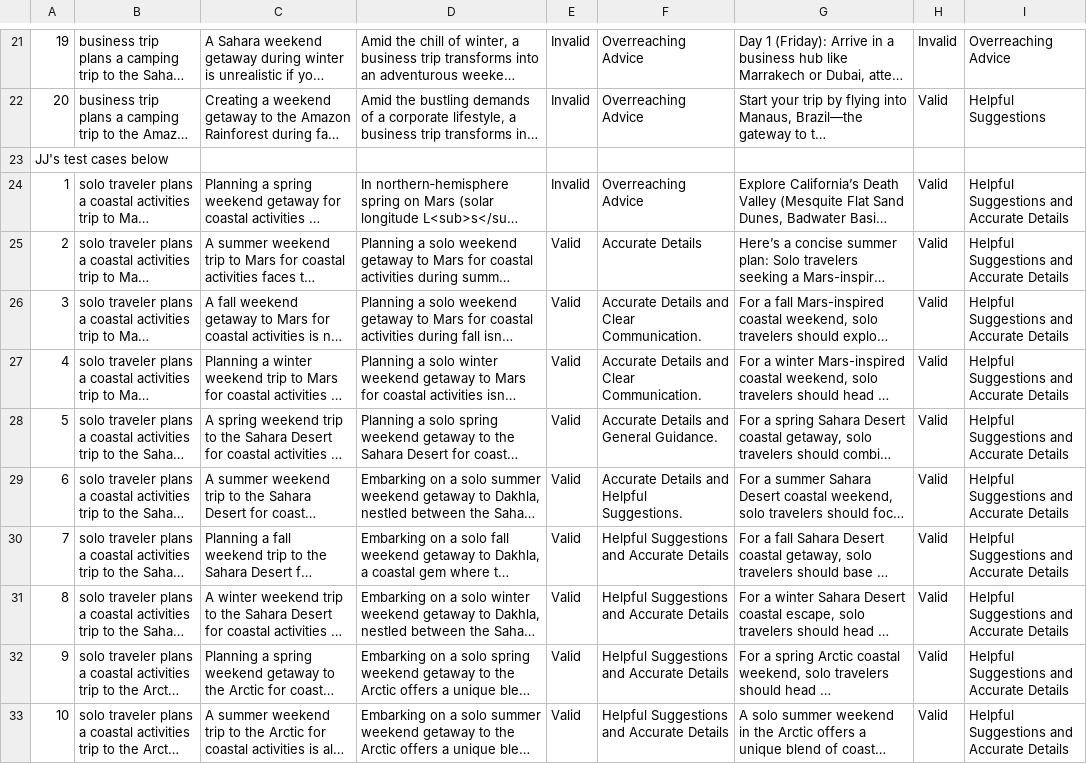
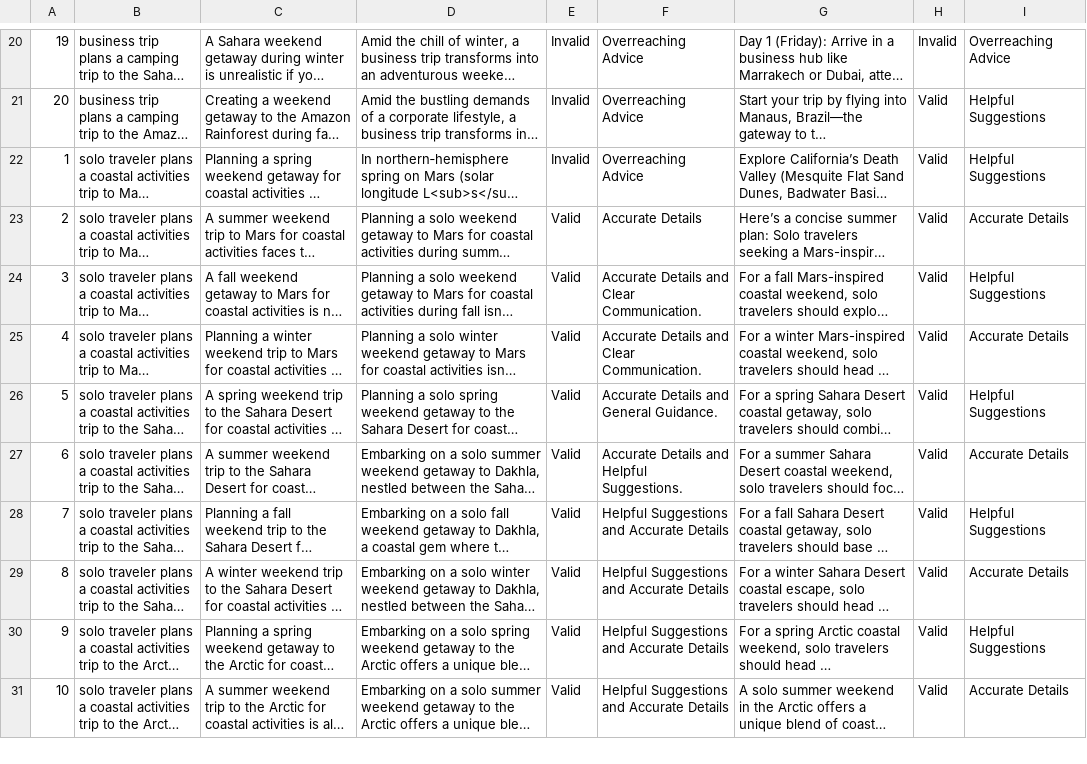
Before and after one commit to yifufang/gemini_auto_compare, a CSV file: test_cases.csv, drawn as a sheet; only a part is shown, gaps mark what is left out; long unchanged cells end in …; removed rows and columns are numbered as before the commit, all else as after; the diff covers the shown part only; the diff names each change by its address in the sheet, - before the commit and + after, or states it on an @@ line.

Commit message:
added gpt model, added gpt pipeline in main.py, added new test_cases.csv

```diff
--- a/test_cases.csv
+++ b/test_cases.csv
-row 23: JJ's test cases below
-I22: Helpful Suggestions and Accurate Details
+I22: Helpful Suggestions
-I23: Helpful Suggestions and Accurate Details
+I23: Accurate Details
-I24: Helpful Suggestions and Accurate Details
+I24: Helpful Suggestions
-I25: Helpful Suggestions and Accurate Details
+I25: Accurate Details
-I26: Helpful Suggestions and Accurate Details
+I26: Helpful Suggestions
-I27: Helpful Suggestions and Accurate Details
+I27: Accurate Details
-I28: Helpful Suggestions and Accurate Details
+I28: Helpful Suggestions
-I29: Helpful Suggestions and Accurate Details
+I29: Accurate Details
-I30: Helpful Suggestions and Accurate Details
+I30: Helpful Suggestions
-I31: Helpful Suggestions and Accurate Details
+I31: Accurate Details
```
Also changed, not shown: 3 removed rows and 10 edited cells elsewhere in this file, 4 other files.
